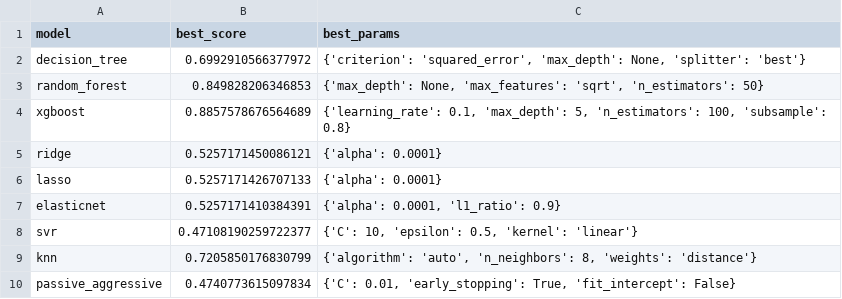
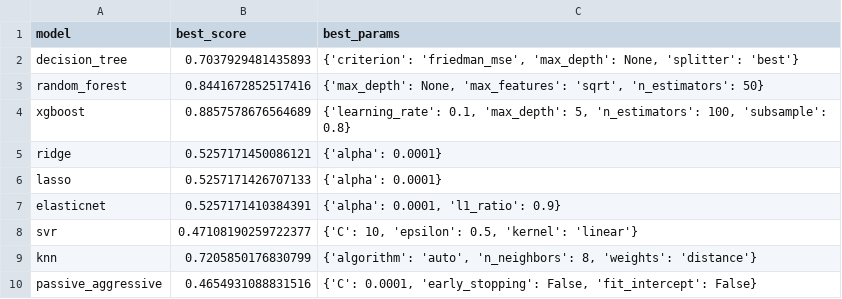
Before and after one commit to J-Kimani/DS, a CSV file: Projects/Dynamic Pricing/gridsearch_results.csv, drawn as a sheet.

Commit message:
dynamic pricing model complete

```diff
--- a/Projects/Dynamic Pricing/gridsearch_results.csv
+++ b/Projects/Dynamic Pricing/gridsearch_results.csv
@@ -1,4 +1,4 @@
 model,best_score,best_params
-decision_tree,0.6992910566377972,"{'criterion': 'squared_error', 'max_depth': None, 'splitter': 'best'}"
-random_forest,0.849828206346853,"{'max_depth': None, 'max_features': 'sqrt', 'n_estimators': 50}"
+decision_tree,0.7037929481435893,"{'criterion': 'friedman_mse', 'max_depth': None, 'splitter': 'best'}"
+random_forest,0.8441672852517416,"{'max_depth': None, 'max_features': 'sqrt', 'n_estimators': 50}"
 xgboost,0.8857578676564689,"{'learning_rate': 0.1, 'max_depth': 5, 'n_estimators': 100, 'subsample': 0.8}"
@@ -9,2 +9,2 @@ svr,0.47108190259722377,"{'C': 10, 'epsilon': 0.5, 'kernel': 'linear'}"
 knn,0.7205850176830799,"{'algorithm': 'auto', 'n_neighbors': 8, 'weights': 'distance'}"
-passive_aggressive,0.4740773615097834,"{'C': 0.01, 'early_stopping': True, 'fit_intercept': False}"
+passive_aggressive,0.4654931088831516,"{'C': 0.0001, 'early_stopping': False, 'fit_intercept': False}"
```
Also changed, not shown: 1 other file.
